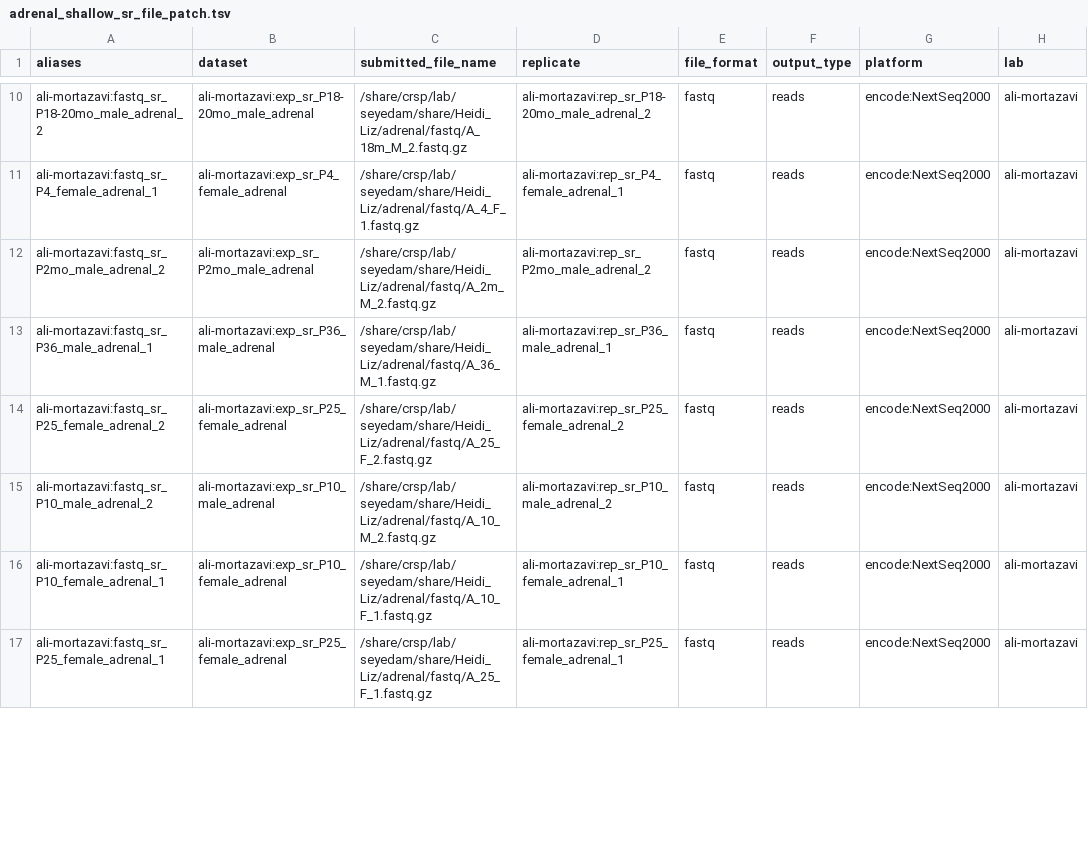
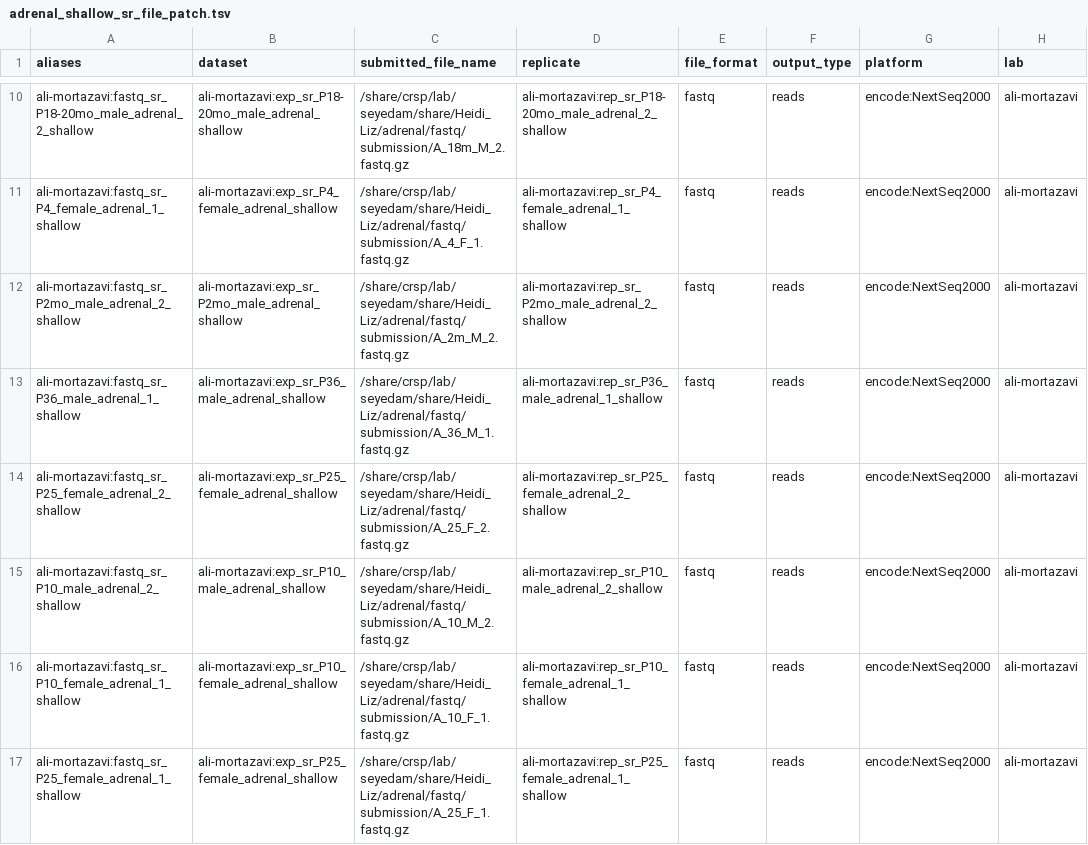
Before and after one commit to fairliereese/lab_pipelines, a TSV file: splitseq_submission/adrenal_shallow/adrenal_shallow_sr_file_patch.tsv, drawn as a sheet; only a part is shown, gaps mark what is left out; the diff covers the shown part only; the diff names each change by its address in the sheet, - before the commit and + after, or states it on an @@ line.

Commit message:
added gastroc readme and updated submission spreadsheet

```diff
--- a/splitseq_submission/adrenal_shallow/adrenal_shallow_sr_file_patch.tsv
+++ b/splitseq_submission/adrenal_shallow/adrenal_shallow_sr_file_patch.tsv
-A10 (aliases): ali-mortazavi:fastq_sr_P18-20mo_male_adrenal_2
+A10 (aliases): ali-mortazavi:fastq_sr_P18-20mo_male_adrenal_2_shallow
-B10 (dataset): ali-mortazavi:exp_sr_P18-20mo_male_adrenal
+B10 (dataset): ali-mortazavi:exp_sr_P18-20mo_male_adrenal_shallow
-C10 (submitted_file_name): /share/crsp/lab/seyedam/share/Heidi_Liz/adrenal/fastq/A_18m_M_2.fastq.gz
+C10 (submitted_file_name): /share/crsp/lab/seyedam/share/Heidi_Liz/adrenal/fastq/submission/A_18m_M_2.fastq.gz
-D10 (replicate): ali-mortazavi:rep_sr_P18-20mo_male_adrenal_2
+D10 (replicate): ali-mortazavi:rep_sr_P18-20mo_male_adrenal_2_shallow
-A11 (aliases): ali-mortazavi:fastq_sr_P4_female_adrenal_1
+A11 (aliases): ali-mortazavi:fastq_sr_P4_female_adrenal_1_shallow
-B11 (dataset): ali-mortazavi:exp_sr_P4_female_adrenal
+B11 (dataset): ali-mortazavi:exp_sr_P4_female_adrenal_shallow
-C11 (submitted_file_name): /share/crsp/lab/seyedam/share/Heidi_Liz/adrenal/fastq/A_4_F_1.fastq.gz
+C11 (submitted_file_name): /share/crsp/lab/seyedam/share/Heidi_Liz/adrenal/fastq/submission/A_4_F_1.fastq.gz
-D11 (replicate): ali-mortazavi:rep_sr_P4_female_adrenal_1
+D11 (replicate): ali-mortazavi:rep_sr_P4_female_adrenal_1_shallow
-A12 (aliases): ali-mortazavi:fastq_sr_P2mo_male_adrenal_2
+A12 (aliases): ali-mortazavi:fastq_sr_P2mo_male_adrenal_2_shallow
-B12 (dataset): ali-mortazavi:exp_sr_P2mo_male_adrenal
+B12 (dataset): ali-mortazavi:exp_sr_P2mo_male_adrenal_shallow
-C12 (submitted_file_name): /share/crsp/lab/seyedam/share/Heidi_Liz/adrenal/fastq/A_2m_M_2.fastq.gz
+C12 (submitted_file_name): /share/crsp/lab/seyedam/share/Heidi_Liz/adrenal/fastq/submission/A_2m_M_2.fastq.gz
-D12 (replicate): ali-mortazavi:rep_sr_P2mo_male_adrenal_2
+D12 (replicate): ali-mortazavi:rep_sr_P2mo_male_adrenal_2_shallow
-A13 (aliases): ali-mortazavi:fastq_sr_P36_male_adrenal_1
+A13 (aliases): ali-mortazavi:fastq_sr_P36_male_adrenal_1_shallow
-B13 (dataset): ali-mortazavi:exp_sr_P36_male_adrenal
+B13 (dataset): ali-mortazavi:exp_sr_P36_male_adrenal_shallow
-C13 (submitted_file_name): /share/crsp/lab/seyedam/share/Heidi_Liz/adrenal/fastq/A_36_M_1.fastq.gz
+C13 (submitted_file_name): /share/crsp/lab/seyedam/share/Heidi_Liz/adrenal/fastq/submission/A_36_M_1.fastq.gz
-D13 (replicate): ali-mortazavi:rep_sr_P36_male_adrenal_1
+D13 (replicate): ali-mortazavi:rep_sr_P36_male_adrenal_1_shallow
-A14 (aliases): ali-mortazavi:fastq_sr_P25_female_adrenal_2
+A14 (aliases): ali-mortazavi:fastq_sr_P25_female_adrenal_2_shallow
-B14 (dataset): ali-mortazavi:exp_sr_P25_female_adrenal
+B14 (dataset): ali-mortazavi:exp_sr_P25_female_adrenal_shallow
-C14 (submitted_file_name): /share/crsp/lab/seyedam/share/Heidi_Liz/adrenal/fastq/A_25_F_2.fastq.gz
+C14 (submitted_file_name): /share/crsp/lab/seyedam/share/Heidi_Liz/adrenal/fastq/submission/A_25_F_2.fastq.gz
-D14 (replicate): ali-mortazavi:rep_sr_P25_female_adrenal_2
+D14 (replicate): ali-mortazavi:rep_sr_P25_female_adrenal_2_shallow
-A15 (aliases): ali-mortazavi:fastq_sr_P10_male_adrenal_2
+A15 (aliases): ali-mortazavi:fastq_sr_P10_male_adrenal_2_shallow
-B15 (dataset): ali-mortazavi:exp_sr_P10_male_adrenal
+B15 (dataset): ali-mortazavi:exp_sr_P10_male_adrenal_shallow
-C15 (submitted_file_name): /share/crsp/lab/seyedam/share/Heidi_Liz/adrenal/fastq/A_10_M_2.fastq.gz
+C15 (submitted_file_name): /share/crsp/lab/seyedam/share/Heidi_Liz/adrenal/fastq/submission/A_10_M_2.fastq.gz
-D15 (replicate): ali-mortazavi:rep_sr_P10_male_adrenal_2
+D15 (replicate): ali-mortazavi:rep_sr_P10_male_adrenal_2_shallow
-A16 (aliases): ali-mortazavi:fastq_sr_P10_female_adrenal_1
+A16 (aliases): ali-mortazavi:fastq_sr_P10_female_adrenal_1_shallow
-B16 (dataset): ali-mortazavi:exp_sr_P10_female_adrenal
+B16 (dataset): ali-mortazavi:exp_sr_P10_female_adrenal_shallow
-C16 (submitted_file_name): /share/crsp/lab/seyedam/share/Heidi_Liz/adrenal/fastq/A_10_F_1.fastq.gz
+C16 (submitted_file_name): /share/crsp/lab/seyedam/share/Heidi_Liz/adrenal/fastq/submission/A_10_F_1.fastq.gz
-D16 (replicate): ali-mortazavi:rep_sr_P10_female_adrenal_1
+D16 (replicate): ali-mortazavi:rep_sr_P10_female_adrenal_1_shallow
-A17 (aliases): ali-mortazavi:fastq_sr_P25_female_adrenal_1
+A17 (aliases): ali-mortazavi:fastq_sr_P25_female_adrenal_1_shallow
-B17 (dataset): ali-mortazavi:exp_sr_P25_female_adrenal
+B17 (dataset): ali-mortazavi:exp_sr_P25_female_adrenal_shallow
-C17 (submitted_file_name): /share/crsp/lab/seyedam/share/Heidi_Liz/adrenal/fastq/A_25_F_1.fastq.gz
+C17 (submitted_file_name): /share/crsp/lab/seyedam/share/Heidi_Liz/adrenal/fastq/submission/A_25_F_1.fastq.gz
-D17 (replicate): ali-mortazavi:rep_sr_P25_female_adrenal_1
+D17 (replicate): ali-mortazavi:rep_sr_P25_female_adrenal_1_shallow
```
Also changed, not shown: 80 edited cells elsewhere in this file, splitseq_submission/adrenal_deep/adrenal_deep_sr_file_patch.tsv, 12 other files.
